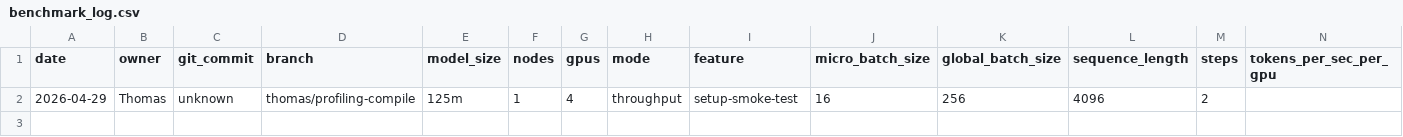
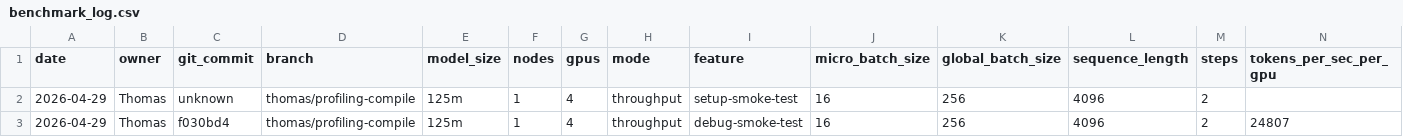
Before and after one commit to thomas0903/lsaie-ss26-gipfelsturm, a CSV file: project/benchmark_log.csv, drawn as a sheet; only a part is shown; rows hold the shown columns only; the diff names each change by its address in the sheet, - before the commit and + after, or states it on an @@ line.

Commit message:
Record successful smoke test

```diff
--- a/project/benchmark_log.csv
+++ b/project/benchmark_log.csv
+row 3: 2026-04-29 | Thomas | f030bd4 | thomas/profiling-compile | 125m | 1 | 4 | throughput | debug-smoke-test | 16 | 256 | 4096 | 2 | 24807
```
